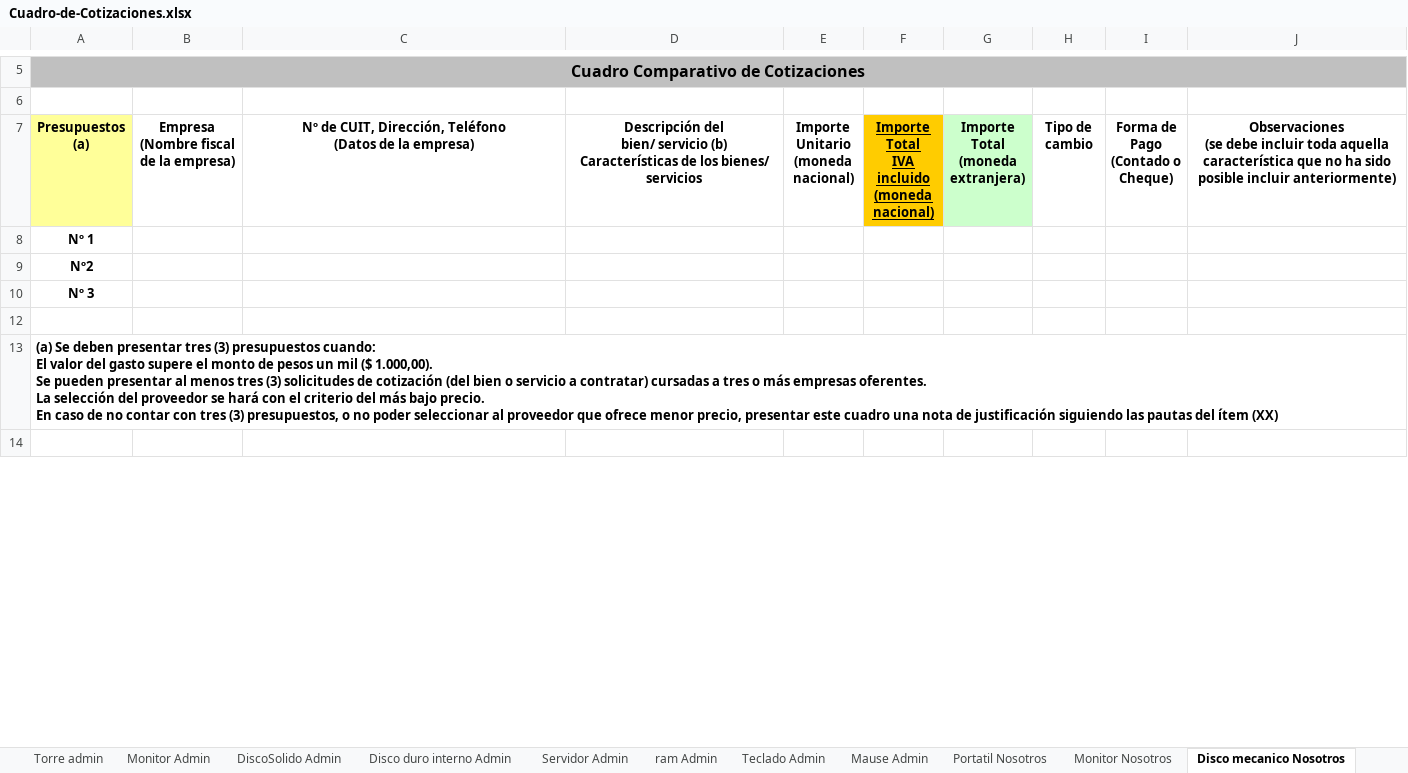
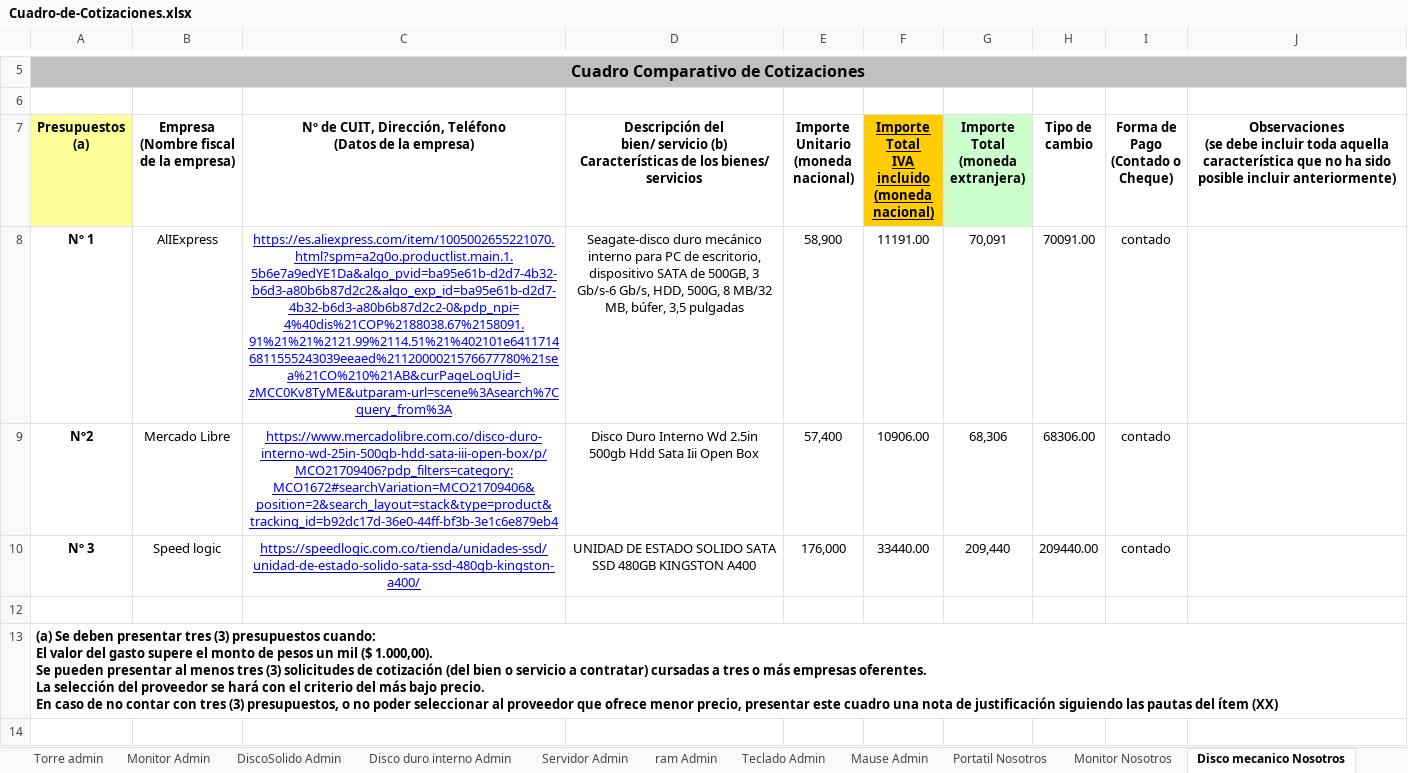
Before and after one commit to luiscarlosmedina/Master-Barber, an Excel workbook: cotizaciones/Cuadro-de-Cotizaciones.xlsx, sheet Disco mecanico Nosotros, drawn as a sheet; only a part is shown, gaps mark what is left out; values as stored, in another font and other column widths than the file's, no borders; removed rows and columns are numbered as before the commit, all else as after; the diff names each change by its address in the sheet, - before the commit and + after, or states it on an @@ line.

```diff
--- a/cotizaciones/Cuadro-de-Cotizaciones.xlsx (sheet Disco mecanico Nosotros)
+++ b/cotizaciones/Cuadro-de-Cotizaciones.xlsx (sheet Disco mecanico Nosotros)
-row 8: Nº 1
-row 9: Nº2
-row 10: Nº 3
+row 8: Nº 1 | AlIExpress | https://es.aliexpress.com/item/1005002655221070.html?spm=a2g0o.productlist.main.1.5b6e7a9edYE1Da&algo_pvid=ba95e61b-d2d7-4b32-b6d3-a80b6b87d2c2&algo_exp_id=ba95e61b-d2d7-4b32-b6d3-a80b6b87d2c2-0&pdp_npi=4%40dis%21COP%2188038.67%2158091.91%21%21%2121.99%2114.51%21%402101e64117146811555243039eeaed%2112000021576677780%21sea%21CO%210%21AB&curPageLogUid=zMCC0Kv8TyME&utparam-url=scene%3Asearch%7Cquery_from%3A | Seagate-disco duro mecánico interno para PC de escritorio, dispositivo SATA de 500GB, 3 Gb/s-6 Gb/s, HDD, 500G, 8 MB/32 MB, búfer, 3,5 pulgadas | 58,900 | 11191.00 | 70,091 | 70091.00 | contado
+row 9: Nº2 | Mercado Libre | https://www.mercadolibre.com.co/disco-duro-interno-wd-25in-500gb-hdd-sata-iii-open-box/p/MCO21709406?pdp_filters=category:MCO1672#searchVariation=MCO21709406&position=2&search_layout=stack&type=product&tracking_id=b92dc17d-36e0-44ff-bf3b-3e1c6e879eb4 | Disco Duro Interno Wd 2.5in 500gb Hdd Sata Iii Open Box | 57,400 | 10906.00 | 68,306 | 68306.00 | contado
+row 10: Nº 3 | Speed logic | https://speedlogic.com.co/tienda/unidades-ssd/unidad-de-estado-solido-sata-ssd-480gb-kingston-a400/ | UNIDAD DE ESTADO SOLIDO SATA SSD 480GB KINGSTON A400 | 176,000 | 33440.00 | 209,440 | 209440.00 | contado
```
Also changed, not shown: sheet Tarjeta de video nosotros, sheet licencia visual, sheet software licencia, sheet windows 11 licencia, sheet licencia SQL, sheet Servidor Nosotros, 10 more sheets, cotizaciones/comparacion-de-precios-en-excel.xlsx, 1 other file.
